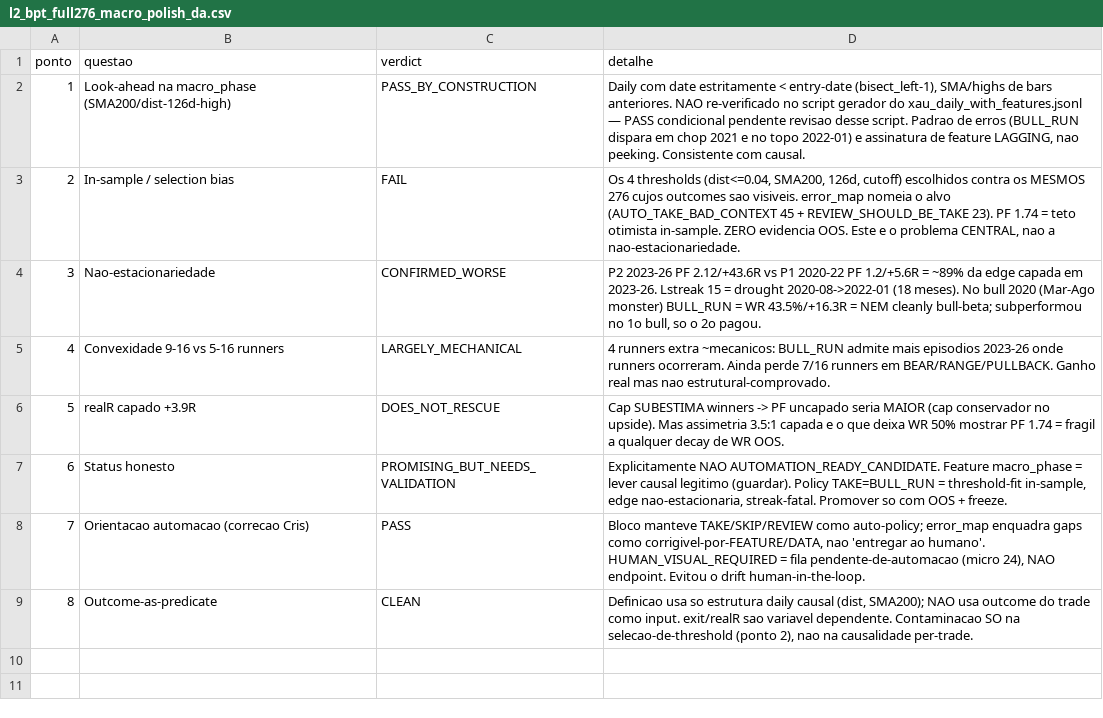
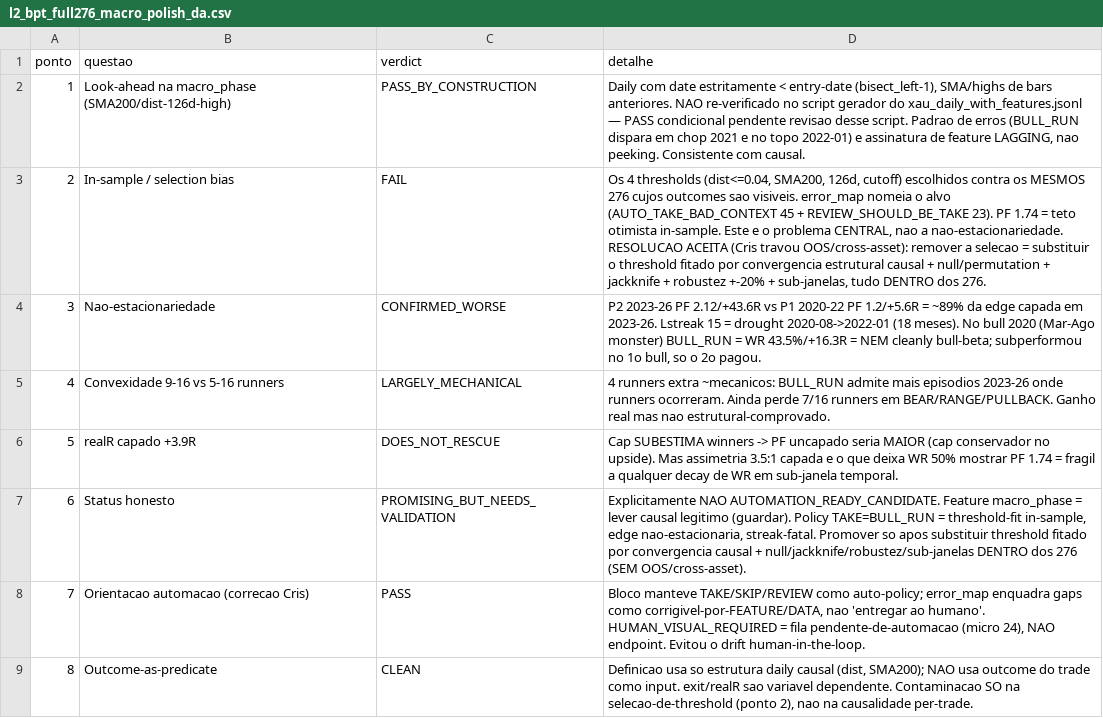
Before and after one commit to cristrein-hash/tradingview-mcp, a CSV file: my-strategy/research/revalidation/XAU_4H_L2_BPT_BOS_CHOCH/v1/results/l2_bpt_full276_macro_polish_da.csv, drawn as a sheet.

```diff
--- a/my-strategy/research/revalidation/XAU_4H_L2_BPT_BOS_CHOCH/v1/results/l2_bpt_full276_macro_polish_da.csv
+++ b/my-strategy/research/revalidation/XAU_4H_L2_BPT_BOS_CHOCH/v1/results/l2_bpt_full276_macro_polish_da.csv
@@ -2,7 +2,7 @@ ponto,questao,verdict,detalhe
 1,Look-ahead na macro_phase (SMA200/dist-126d-high),PASS_BY_CONSTRUCTION,"Daily com date estritamente < entry-date (bisect_left-1), SMA/highs de bars anteriores. NAO re-verificado no script gerador do xau_daily_with_features.jsonl — PASS condicional pendente revisao desse script. Padrao de erros (BULL_RUN dispara em chop 2021 e no topo 2022-01) e assinatura de feature LAGGING, nao peeking. Consistente com causal."
-2,In-sample / selection bias,FAIL,"Os 4 thresholds (dist<=0.04, SMA200, 126d, cutoff) escolhidos contra os MESMOS 276 cujos outcomes sao visiveis. error_map nomeia o alvo (AUTO_TAKE_BAD_CONTEXT 45 + REVIEW_SHOULD_BE_TAKE 23). PF 1.74 = teto otimista in-sample. ZERO evidencia OOS. Este e o problema CENTRAL, nao a nao-estacionariedade."
+2,In-sample / selection bias,FAIL,"Os 4 thresholds (dist<=0.04, SMA200, 126d, cutoff) escolhidos contra os MESMOS 276 cujos outcomes sao visiveis. error_map nomeia o alvo (AUTO_TAKE_BAD_CONTEXT 45 + REVIEW_SHOULD_BE_TAKE 23). PF 1.74 = teto otimista in-sample. Este e o problema CENTRAL, nao a nao-estacionariedade. RESOLUCAO ACEITA (Cris travou OOS/cross-asset): remover a selecao = substituir o threshold fitado por convergencia estrutural causal + null/permutation + jackknife + robustez +-20% + sub-janelas, tudo DENTRO dos 276."
 3,Nao-estacionariedade,CONFIRMED_WORSE,"P2 2023-26 PF 2.12/+43.6R vs P1 2020-22 PF 1.2/+5.6R = ~89% da edge capada em 2023-26. Lstreak 15 = drought 2020-08->2022-01 (18 meses). No bull 2020 (Mar-Ago monster) BULL_RUN = WR 43.5%/+16.3R = NEM cleanly bull-beta; subperformou no 1o bull, so o 2o pagou."
 4,Convexidade 9-16 vs 5-16 runners,LARGELY_MECHANICAL,"4 runners extra ~mecanicos: BULL_RUN admite mais episodios 2023-26 onde runners ocorreram. Ainda perde 7/16 runners em BEAR/RANGE/PULLBACK. Ganho real mas nao estrutural-comprovado."
-5,realR capado +3.9R,DOES_NOT_RESCUE,"Cap SUBESTIMA winners -> PF uncapado seria MAIOR (cap conservador no upside). Mas assimetria 3.5:1 capada e o que deixa WR 50% mostrar PF 1.74 = fragil a qualquer decay de WR OOS."
-6,Status honesto,PROMISING_BUT_NEEDS_VALIDATION,"Explicitamente NAO AUTOMATION_READY_CANDIDATE. Feature macro_phase = lever causal legitimo (guardar). Policy TAKE=BULL_RUN = threshold-fit in-sample, edge nao-estacionaria, streak-fatal. Promover so com OOS + freeze."
+5,realR capado +3.9R,DOES_NOT_RESCUE,"Cap SUBESTIMA winners -> PF uncapado seria MAIOR (cap conservador no upside). Mas assimetria 3.5:1 capada e o que deixa WR 50% mostrar PF 1.74 = fragil a qualquer decay de WR em sub-janela temporal."
+6,Status honesto,PROMISING_BUT_NEEDS_VALIDATION,"Explicitamente NAO AUTOMATION_READY_CANDIDATE. Feature macro_phase = lever causal legitimo (guardar). Policy TAKE=BULL_RUN = threshold-fit in-sample, edge nao-estacionaria, streak-fatal. Promover so apos substituir threshold fitado por convergencia causal + null/jackknife/robustez/sub-janelas DENTRO dos 276 (SEM OOS/cross-asset)."
 7,Orientacao automacao (correcao Cris),PASS,"Bloco manteve TAKE/SKIP/REVIEW como auto-policy; error_map enquadra gaps como corrigivel-por-FEATURE/DATA, nao 'entregar ao humano'. HUMAN_VISUAL_REQUIRED = fila pendente-de-automacao (micro 24), NAO endpoint. Evitou o drift human-in-the-loop."
```
Also changed, not shown: my-strategy/research/revalidation/XAU_4H_L2_BPT_BOS_CHOCH/v1/results/l2_bpt_full276_macro_polish_path_selection.csv, 1 other file.
